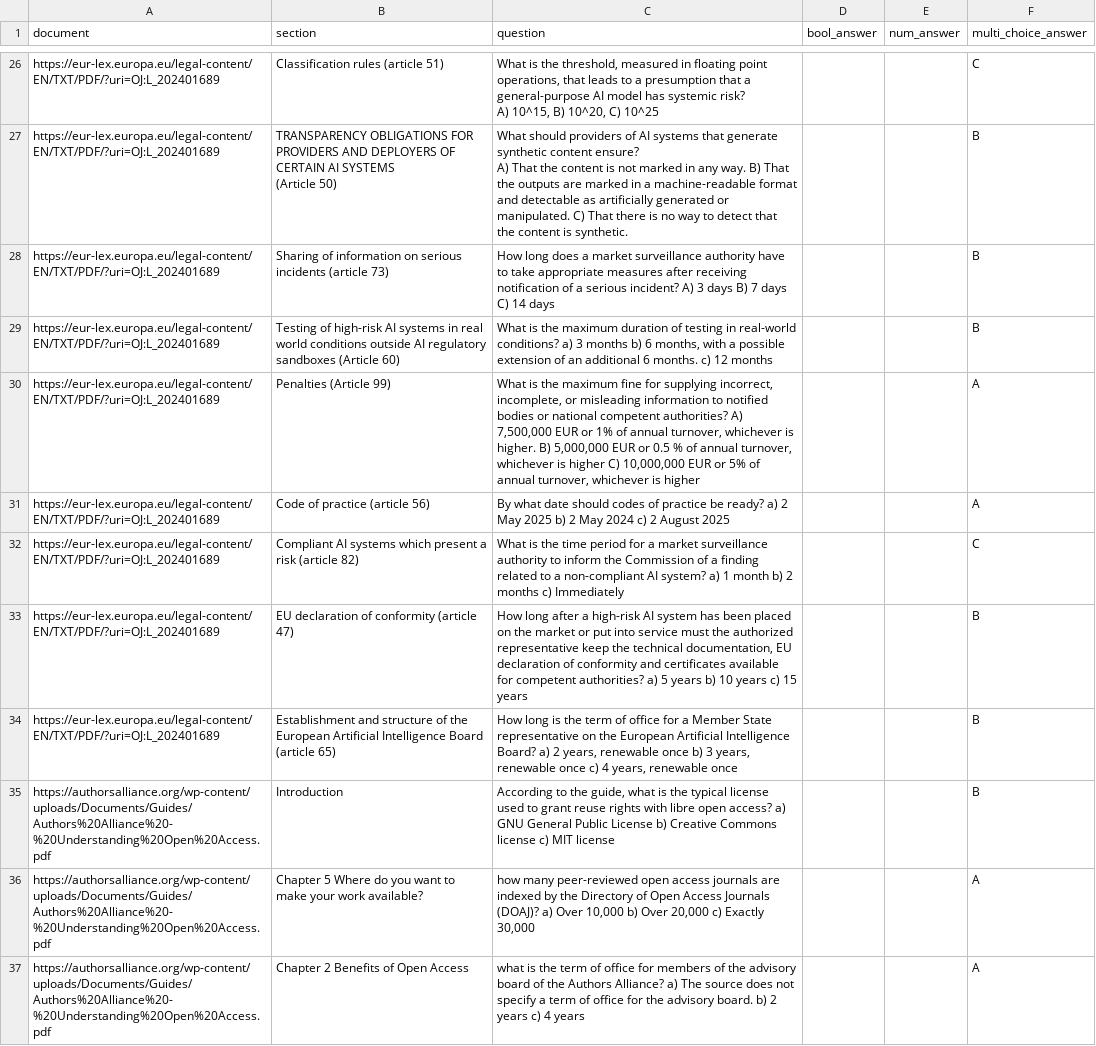
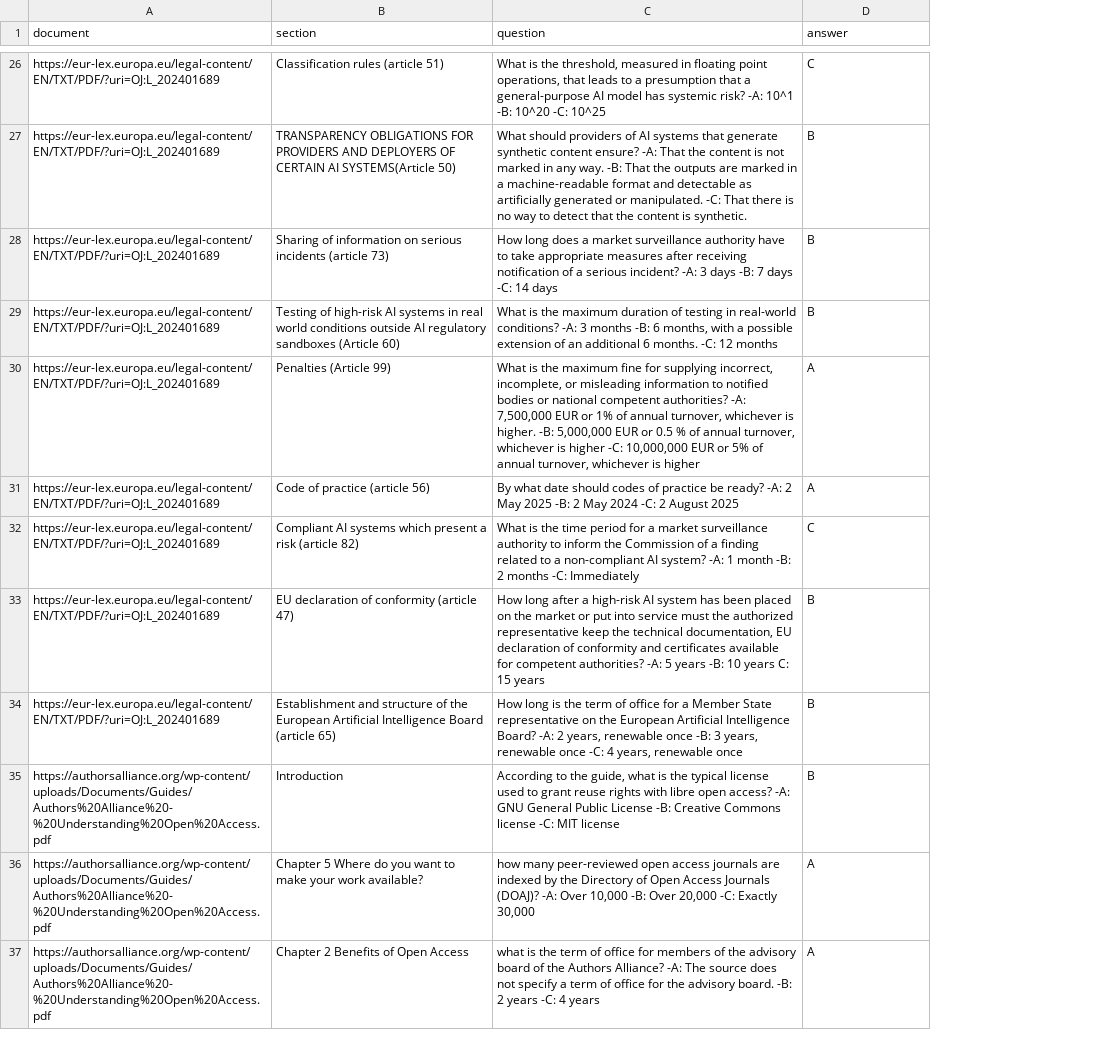
Before and after one commit to mozilla-ai/structured-qa, a CSV file: benchmark/structured_qa.csv, drawn as a sheet; only a part is shown, gaps mark what is left out; removed rows and columns are numbered as before the commit, all else as after; ↵ is a line break in a cell; the diff covers the shown part only; the diff names each change by its address in the sheet, - before the commit and + after, or states it on an @@ line.

```diff
--- a/benchmark/structured_qa.csv
+++ b/benchmark/structured_qa.csv
-column D (bool_answer), empty
-column E (num_answer), empty
-D1: multi_choice_answer
+D1: answer
-C26 (question): …systemic risk? ↵ A) 10^15, B) 10^20, C) 10^25
+C26 (question): …systemic risk? -A: 10^1 -B: 10^20 -C: 10^25
-B27 (section): …CERTAIN AI SYSTEMS ↵ (Article 50)
+B27 (section): …CERTAIN AI SYSTEMS(Article 50)
-C27 (question): …content ensure? ↵ A) That the content is not marked in any way. B) That the outputs are marked in a machine-readable format and detectable as artificially generated or manipulated. C) That there…
+C27 (question): …content ensure? -A: That the content is not marked in any way. -B: That the outputs are marked in a machine-readable format and detectable as artificially generated or manipulated. -C: That there…
-C28 (question): …serious incident? A) 3 days B) 7 days C) 14 days
+C28 (question): …serious incident? -A: 3 days -B: 7 days -C: 14 days
-C29 (question): …real-world conditions? a) 3 months b) 6 months, with a possible extension of an additional 6 months. c) 12 months
+C29 (question): …real-world conditions? -A: 3 months -B: 6 months, with a possible extension of an additional 6 months. -C: 12 months
-C30 (question): …competent authorities? A) 7,500,000 EUR or 1% of annual turnover, whichever is higher. B) 5,000,000 EUR or 0.5 % of annual turnover, whichever is higher C) 10,000,000 EUR…
+C30 (question): …competent authorities? -A: 7,500,000 EUR or 1% of annual turnover, whichever is higher. -B: 5,000,000 EUR or 0.5 % of annual turnover, whichever is higher -C: 10,000,000 EUR…
-C31 (question): …be ready? a) 2 May 2025 b) 2 May 2024 c) 2 August…
+C31 (question): …be ready? -A: 2 May 2025 -B: 2 May 2024 -C: 2 August…
-C32 (question): …AI system? a) 1 month b) 2 months c) Immediately
+C32 (question): …AI system? -A: 1 month -B: 2 months -C: Immediately
-C33 (question): …competent authorities? a) 5 years b) 10 years c) 15 years
+C33 (question): …competent authorities? -A: 5 years -B: 10 years C: 15 years
-C34 (question): …Intelligence Board? a) 2 years, renewable once b) 3 years, renewable once c) 4 years,…
+C34 (question): …Intelligence Board? -A: 2 years, renewable once -B: 3 years, renewable once -C: 4 years,…
-C35 (question): …open access? a) GNU General Public License b) Creative Commons license c) MIT license
+C35 (question): …open access? -A: GNU General Public License -B: Creative Commons license -C: MIT license
-C36 (question): …Journals (DOAJ)? a) Over 10,000 b) Over 20,000 c) Exactly 30,000
+C36 (question): …Journals (DOAJ)? -A: Over 10,000 -B: Over 20,000 -C: Exactly 30,000
-C37 (question): …Authors Alliance? a) The source does not specify a term of office for the advisory board. b) 2 years c) 4 years
+C37 (question): …Authors Alliance? -A: The source does not specify a term of office for the advisory board. -B: 2 years -C: 4 years
```
Also changed, not shown: 42 edited cells elsewhere in this file.
